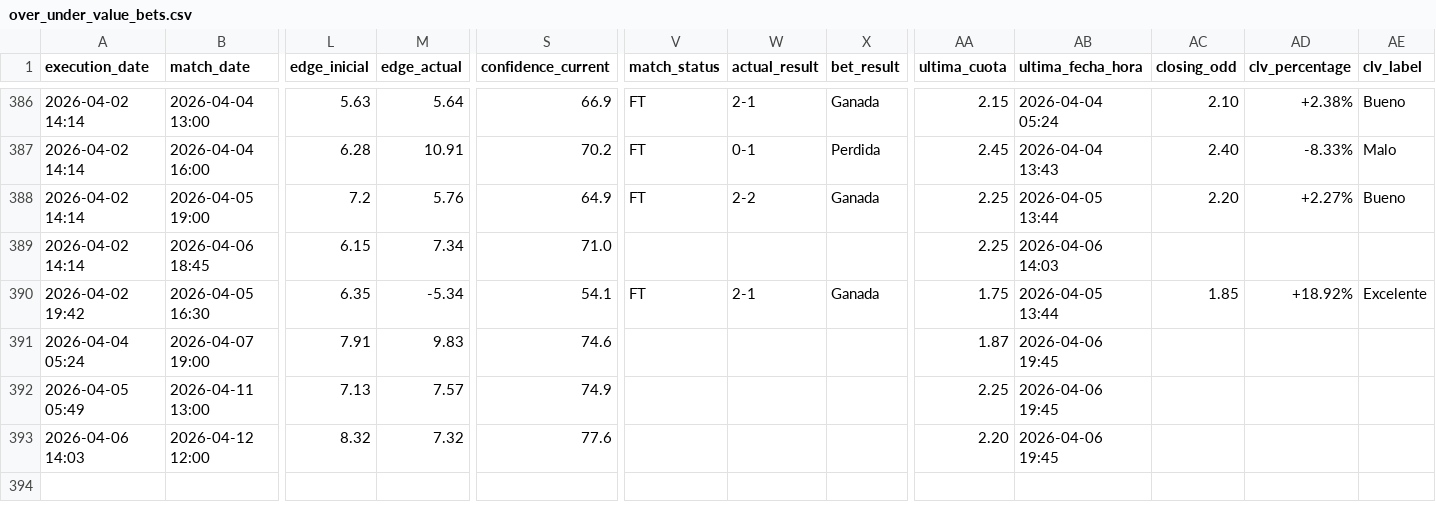
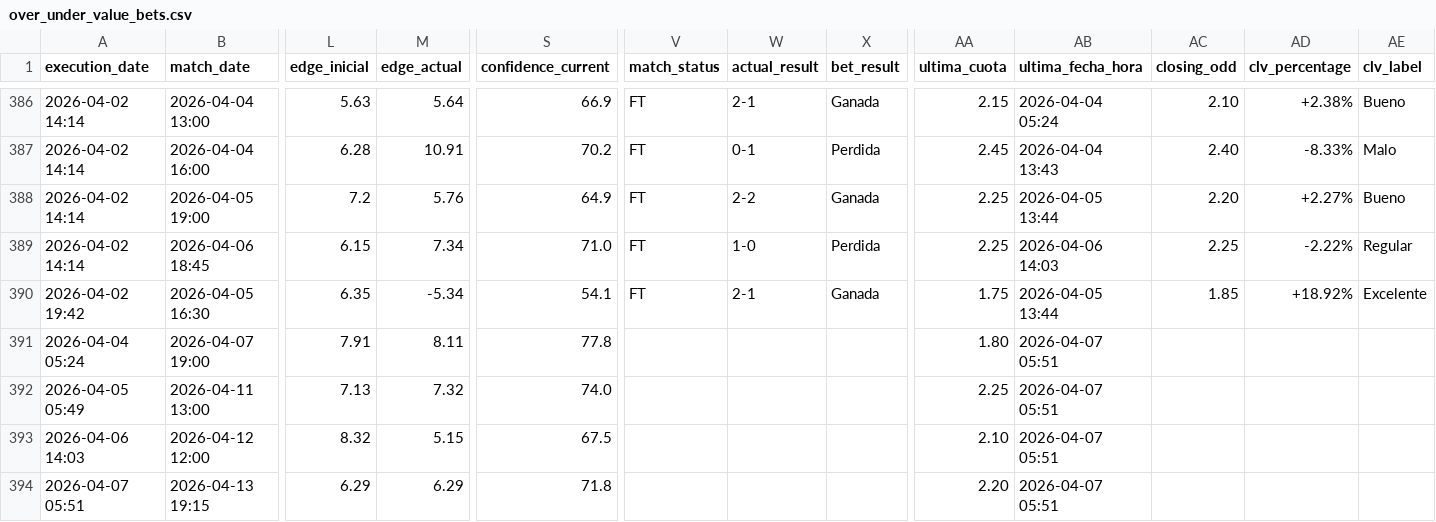
Before and after one commit to pedromanuelfdz-netizen/betting-dashboard, a CSV file: over_under_value_bets.csv, drawn as a sheet; only a part is shown, gaps mark what is left out; rows hold the shown columns only; the diff names each change by its address in the sheet, - before the commit and + after, or states it on an @@ line.

```diff
--- a/over_under_value_bets.csv
+++ b/over_under_value_bets.csv
-V389 (match_status): (empty)
+V389 (match_status): FT
-W389 (actual_result): (empty)
+W389 (actual_result): 1-0
-X389 (bet_result): (empty)
+X389 (bet_result): Perdida
-AC389 (closing_odd): (empty)
+AC389 (closing_odd): 2.25
-AD389 (clv_percentage): (empty)
+AD389 (clv_percentage): -2.22%
-AE389 (clv_label): (empty)
+AE389 (clv_label): Regular
-M391 (edge_actual): 9.83
+M391 (edge_actual): 8.11
-S391 (confidence_current): 74.6
+S391 (confidence_current): 77.8
-AA391 (ultima_cuota): 1.87
+AA391 (ultima_cuota): 1.80
-AB391:AB393 (ultima_fecha_hora): 2026-04-06 19:45
+AB391:AB393 (ultima_fecha_hora): 2026-04-07 05:51
-M392 (edge_actual): 7.57
+M392 (edge_actual): 7.32
-S392 (confidence_current): 74.9
+S392 (confidence_current): 74.0
-M393 (edge_actual): 7.32
+M393 (edge_actual): 5.15
-S393 (confidence_current): 77.6
+S393 (confidence_current): 67.5
-AA393 (ultima_cuota): 2.20
+AA393 (ultima_cuota): 2.10
+row 394: 2026-04-07 05:51 | 2026-04-13 19:15 | 6.29 | 6.29 | 71.8 |  |  |  | 2.20 | 2026-04-07 05:51
```
Also changed, not shown: 1 other file.
